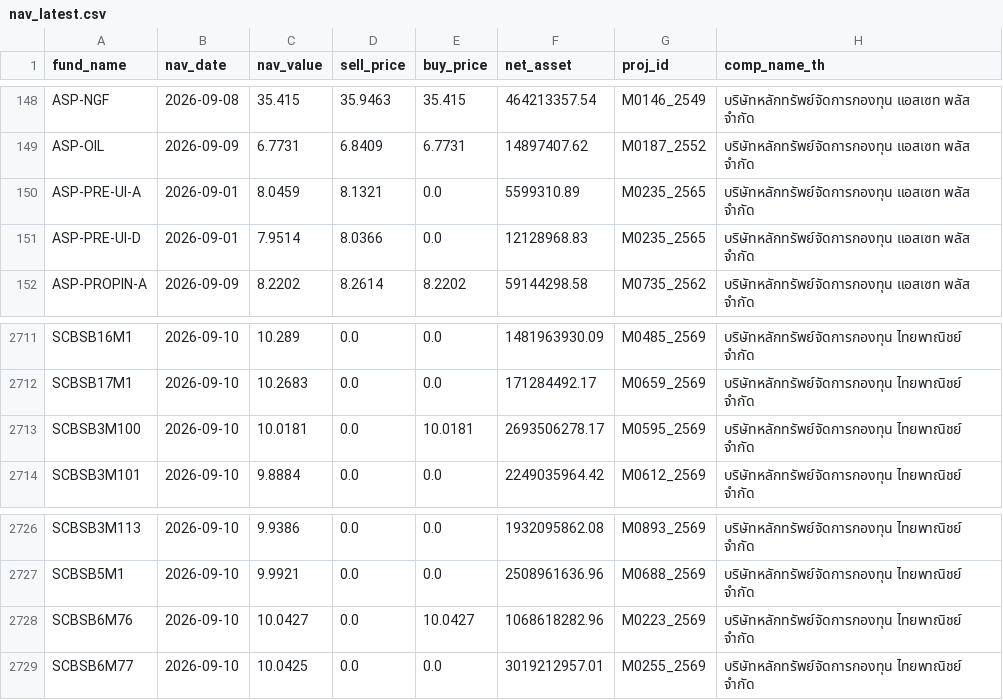
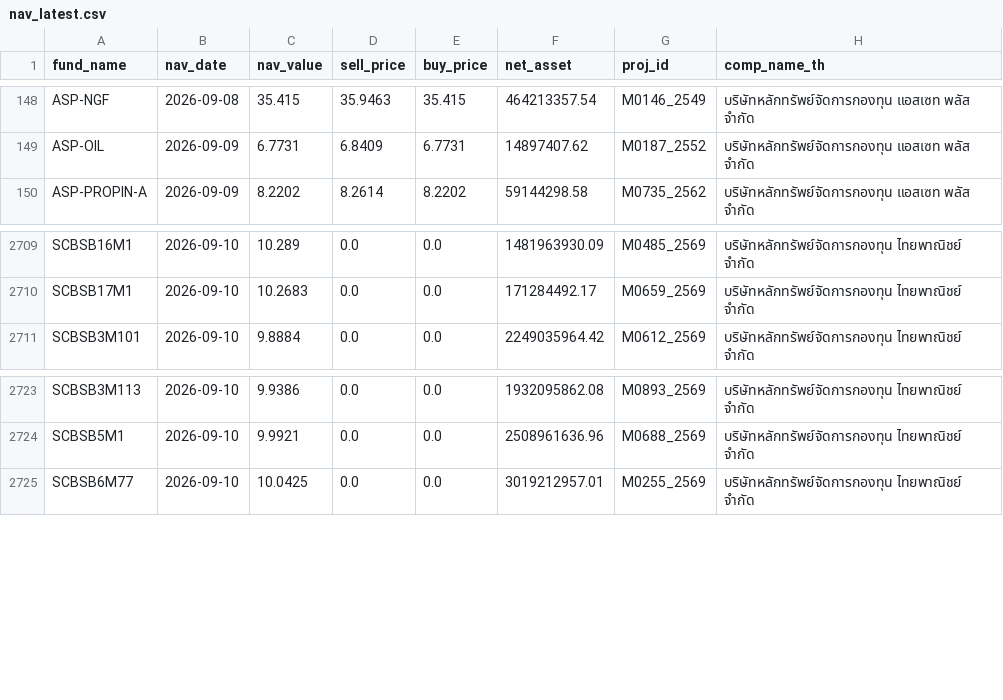
Before and after one commit to tumwebsite29/thai-fund-nav, a CSV file: nav_latest.csv, drawn as a sheet; only a part is shown, gaps mark what is left out.

```diff
--- a/nav_latest.csv
+++ b/nav_latest.csv
@@ -149,4 +149,2 @@ ASP-NGF,2026-09-08,35.415,35.9463,35.415,464213357.54,M0146_2549,บริษั
 ASP-OIL,2026-09-09,6.7731,6.8409,6.7731,14897407.62,M0187_2552,บริษัทหลักทรัพย์จัดการกองทุน แอสเซท พลัส จำกัด
-ASP-PRE-UI-A,2026-09-01,8.0459,8.1321,0.0,5599310.89,M0235_2565,บริษัทหลักทรัพย์จัดการกองทุน แอสเซท พลัส จำกัด
-ASP-PRE-UI-D,2026-09-01,7.9514,8.0366,0.0,12128968.83,M0235_2565,บริษัทหลักทรัพย์จัดการกองทุน แอสเซท พลัส จำกัด
 ASP-PROPIN-A,2026-09-09,8.2202,8.2614,8.2202,59144298.58,M0735_2562,บริษัทหลักทรัพย์จัดการกองทุน แอสเซท พลัส จำกัด
@@ -2712,3 +2710,2 @@ SCBSB16M1,2026-09-10,10.289,0.0,0.0,1481963930.09,M0485_2569,บริษัท
 SCBSB17M1,2026-09-10,10.2683,0.0,0.0,171284492.17,M0659_2569,บริษัทหลักทรัพย์จัดการกองทุน ไทยพาณิชย์ จำกัด
-SCBSB3M100,2026-09-10,10.0181,0.0,10.0181,2693506278.17,M0595_2569,บริษัทหลักทรัพย์จัดการกองทุน ไทยพาณิชย์ จำกัด
 SCBSB3M101,2026-09-10,9.8884,0.0,0.0,2249035964.42,M0612_2569,บริษัทหลักทรัพย์จัดการกองทุน ไทยพาณิชย์ จำกัด
@@ -2727,3 +2724,2 @@ SCBSB3M113,2026-09-10,9.9386,0.0,0.0,1932095862.08,M0893_2569,บริษัท
 SCBSB5M1,2026-09-10,9.9921,0.0,0.0,2508961636.96,M0688_2569,บริษัทหลักทรัพย์จัดการกองทุน ไทยพาณิชย์ จำกัด
-SCBSB6M76,2026-09-10,10.0427,0.0,10.0427,1068618282.96,M0223_2569,บริษัทหลักทรัพย์จัดการกองทุน ไทยพาณิชย์ จำกัด
 SCBSB6M77,2026-09-10,10.0425,0.0,0.0,3019212957.01,M0255_2569,บริษัทหลักทรัพย์จัดการกองทุน ไทยพาณิชย์ จำกัด
```
Also changed, not shown: 2 other files.
